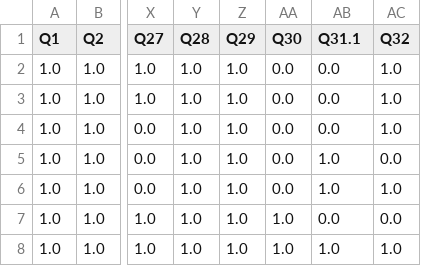
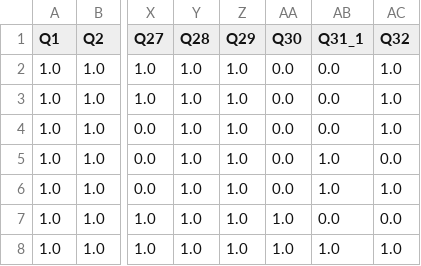
Before and after one commit to AQSAMA/2gr, a CSV file: analysis_pipeline/output/cleaned_survey_data_utf8.csv, drawn as a sheet; only a part is shown, gaps mark what is left out; the diff names each change by its address in the sheet, - before the commit and + after, or states it on an @@ line.

```diff
--- a/analysis_pipeline/output/cleaned_survey_data_utf8.csv
+++ b/analysis_pipeline/output/cleaned_survey_data_utf8.csv
-AB1: Q31.1
+AB1: Q31_1
```
Also changed, not shown: analysis_pipeline/output/cleaned_survey_data_utf8_sig.csv, 6 other files.
